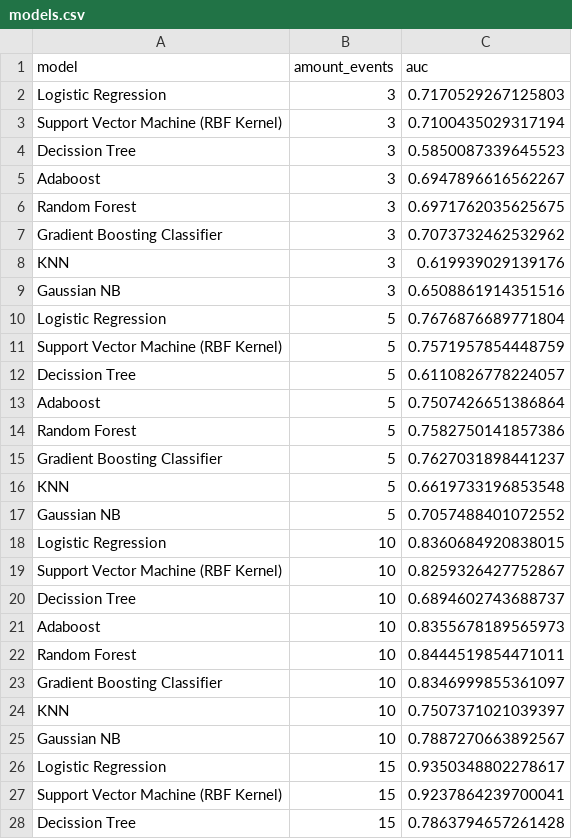
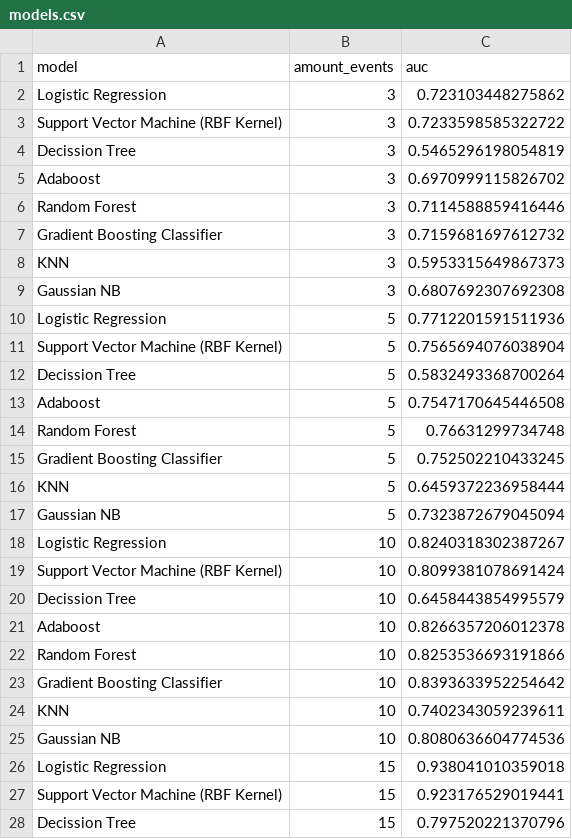
Before and after one commit to lincolncosta/tese, a CSV file: data/models-analysis/models.csv, drawn as a sheet; only a part is shown; the diff covers the shown part only.

Commit message:
feat: atualização do dataset (3.3k) e reexecução dos notebooks

```diff
--- a/data/models-analysis/models.csv
+++ b/data/models-analysis/models.csv
@@ -1,28 +1,28 @@
 model,amount_events,auc
-Logistic Regression,3,0.7170529267125803
-Support Vector Machine (RBF Kernel),3,0.7100435029317194
-Decission Tree,3,0.5850087339645523
-Adaboost,3,0.6947896616562267
-Random Forest,3,0.6971762035625675
-Gradient Boosting Classifier,3,0.7073732462532962
-KNN,3,0.619939029139176
-Gaussian NB,3,0.6508861914351516
-Logistic Regression,5,0.7676876689771804
-Support Vector Machine (RBF Kernel),5,0.7571957854448759
-Decission Tree,5,0.6110826778224057
-Adaboost,5,0.7507426651386864
-Random Forest,5,0.7582750141857386
-Gradient Boosting Classifier,5,0.7627031898441237
-KNN,5,0.6619733196853548
-Gaussian NB,5,0.7057488401072552
-Logistic Regression,10,0.8360684920838015
-Support Vector Machine (RBF Kernel),10,0.8259326427752867
-Decission Tree,10,0.6894602743688737
-Adaboost,10,0.8355678189565973
-Random Forest,10,0.8444519854471011
-Gradient Boosting Classifier,10,0.8346999855361097
-KNN,10,0.7507371021039397
-Gaussian NB,10,0.7887270663892567
-Logistic Regression,15,0.9350348802278617
-Support Vector Machine (RBF Kernel),15,0.9237864239700041
-Decission Tree,15,0.7863794657261428
+Logistic Regression,3,0.723103448275862
+Support Vector Machine (RBF Kernel),3,0.7233598585322722
+Decission Tree,3,0.5465296198054819
+Adaboost,3,0.6970999115826702
+Random Forest,3,0.7114588859416446
+Gradient Boosting Classifier,3,0.7159681697612732
+KNN,3,0.5953315649867373
+Gaussian NB,3,0.6807692307692308
+Logistic Regression,5,0.7712201591511936
+Support Vector Machine (RBF Kernel),5,0.7565694076038904
+Decission Tree,5,0.5832493368700264
+Adaboost,5,0.7547170645446508
+Random Forest,5,0.76631299734748
+Gradient Boosting Classifier,5,0.752502210433245
+KNN,5,0.6459372236958444
+Gaussian NB,5,0.7323872679045094
+Logistic Regression,10,0.8240318302387267
+Support Vector Machine (RBF Kernel),10,0.8099381078691424
+Decission Tree,10,0.6458443854995579
+Adaboost,10,0.8266357206012378
+Random Forest,10,0.8253536693191866
+Gradient Boosting Classifier,10,0.8393633952254642
+KNN,10,0.7402343059239611
+Gaussian NB,10,0.8080636604774536
+Logistic Regression,15,0.938041010359018
+Support Vector Machine (RBF Kernel),15,0.923176529019441
+Decission Tree,15,0.797520221370796
```
Also changed, not shown: 29 edited cells elsewhere in this file, 26 other files.
